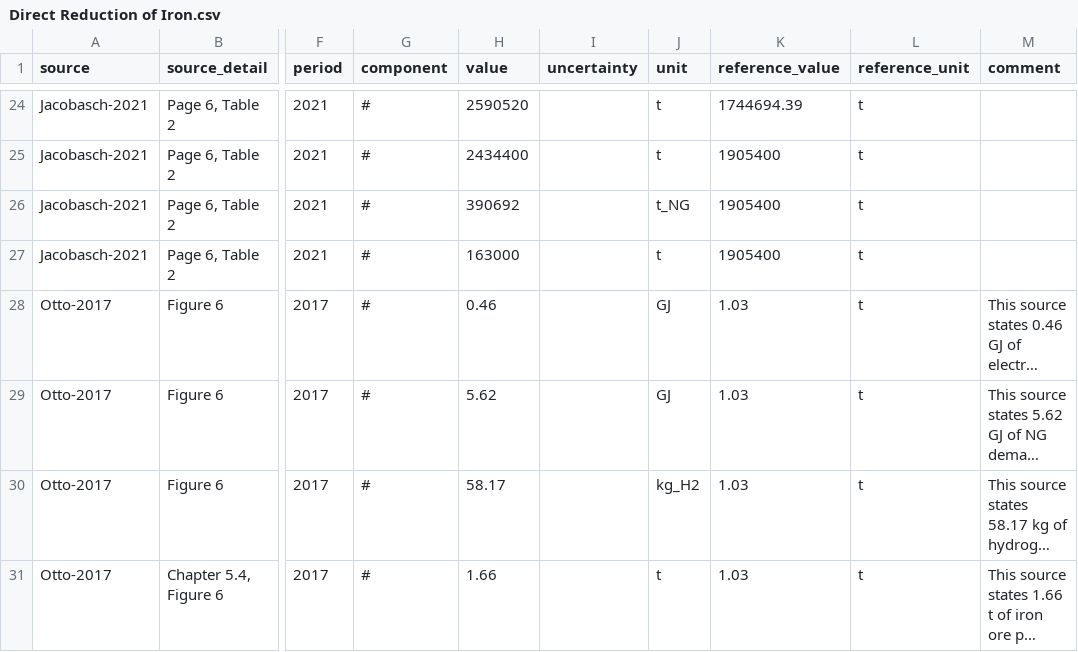
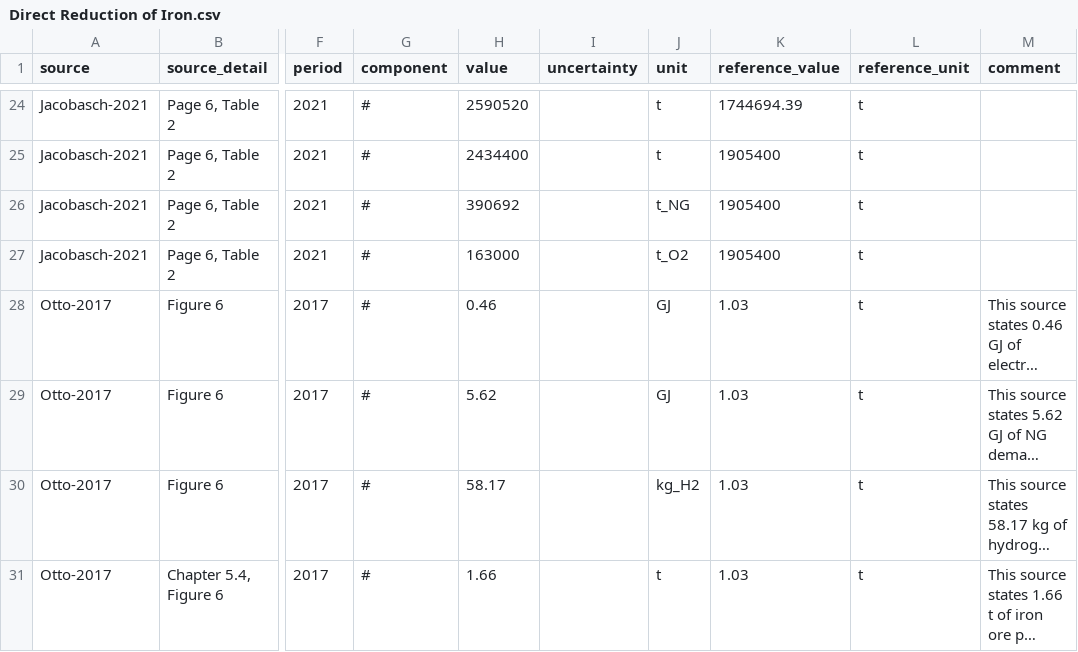
Before and after one commit to PhilippVerpoort/posted, a CSV file: posted/database/tedfs/Tech/Direct Reduction of Iron.csv, drawn as a sheet; only a part is shown, gaps mark what is left out; long unchanged cells end in …; the diff names each change by its address in the sheet, - before the commit and + after, or states it on an @@ line.

```diff
--- a/posted/database/tedfs/Tech/Direct Reduction of Iron.csv
+++ b/posted/database/tedfs/Tech/Direct Reduction of Iron.csv
-J27 (unit): t
+J27 (unit): t_O2
```
Also changed, not shown: posted/database/tedfs/Tech/Cement Plant.csv.
